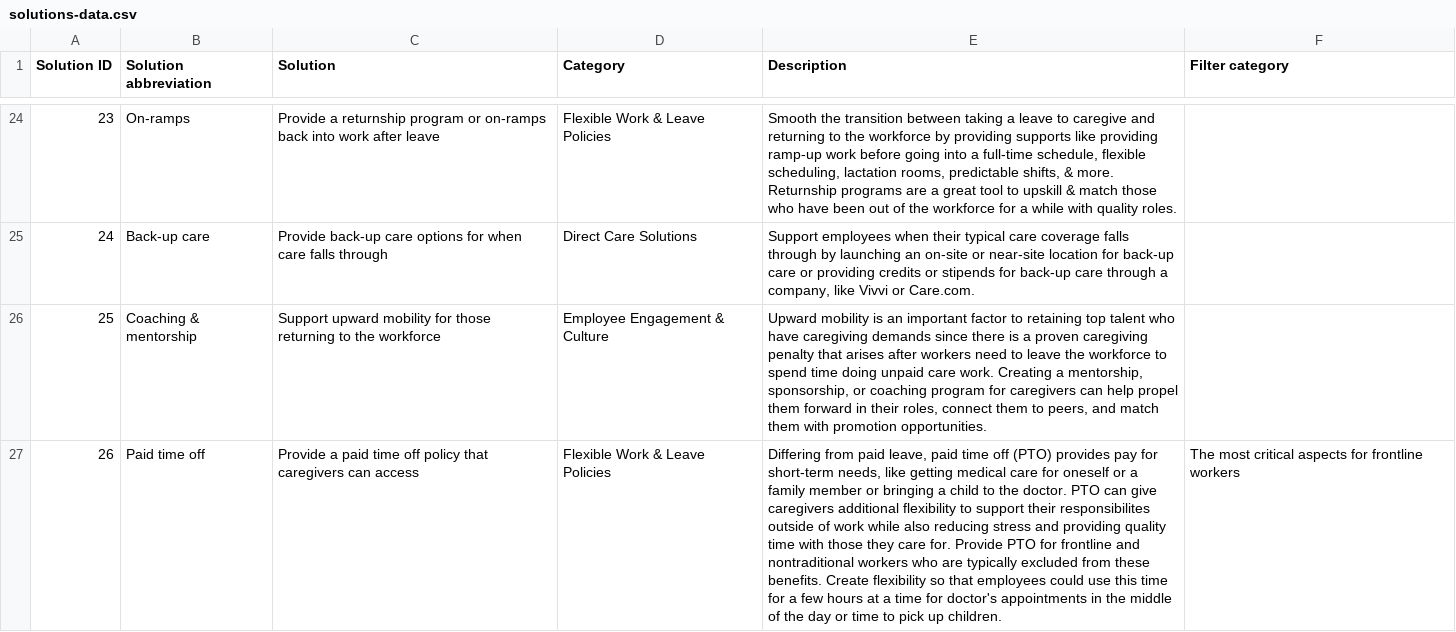
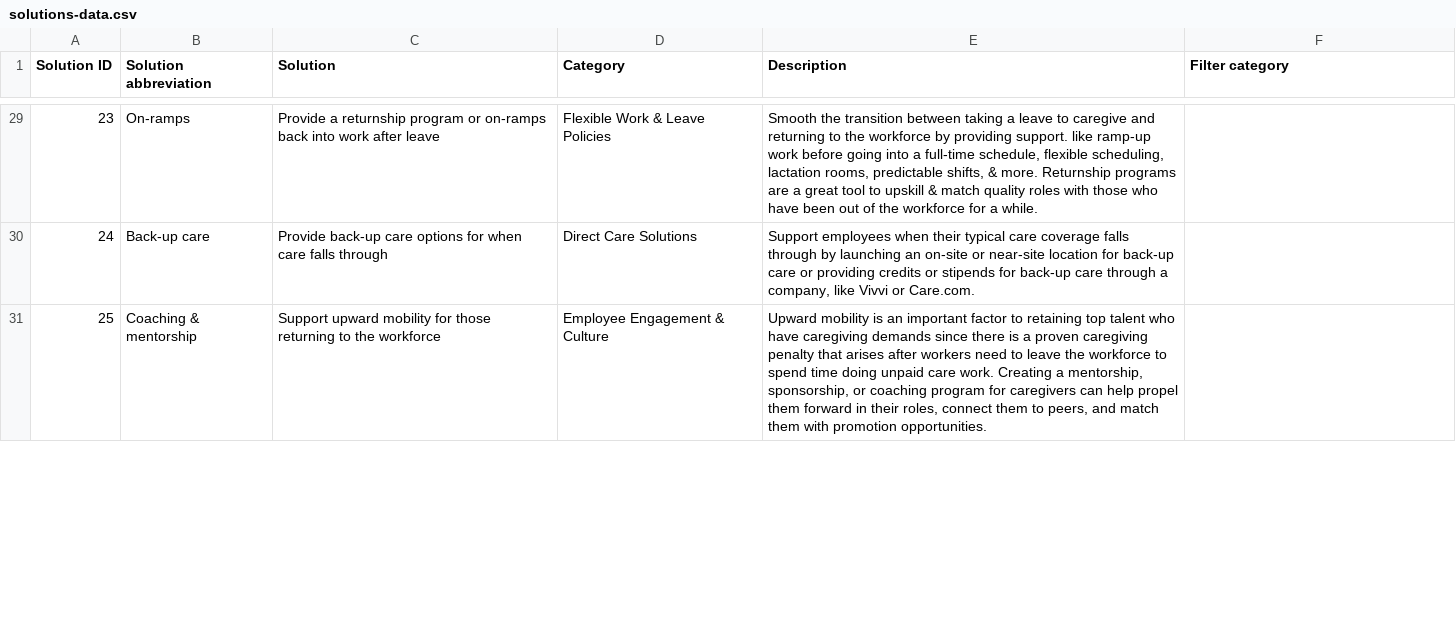
Before and after one commit to studiohub1/caseforchildcare-y2-solutions-viz, a CSV file: assets/data/solutions-data.csv, drawn as a sheet; only a part is shown, gaps mark what is left out; removed rows and columns are numbered as before the commit, all else as after; the diff covers the shown part only; the diff names each change by its address in the sheet, - before the commit and + after, or states it on an @@ line.

```diff
--- a/assets/data/solutions-data.csv
+++ b/assets/data/solutions-data.csv
-E29 (Description): …by providing supports like providing ramp-up work before going into a full-time schedule, flexible scheduling, lactation rooms, predictable shifts, & more. Returnship programs are a great tool to upskill & match those who have been out of the workforce for a while with quality roles.
+E29 (Description): …by providing support. like ramp-up work before going into a full-time schedule, flexible scheduling, lactation rooms, predictable shifts, & more. Returnship programs are a great tool to upskill & match quality roles with those who have been out of the workforce for a while.
-row 27: 26 | Paid time off | Provide a paid time off policy that caregivers can access | Flexible Work & Leave Policies | Differing from paid leave, paid time off (PTO) provides pay for short-term needs, like getting medical care for oneself or a family member or bringing a child to the doctor. PTO can give caregivers additional flexibility to support their responsibilites outside of work while also reducing stress and providing quality time with those they care for. Provide PTO for frontline and nontraditional workers who are typically excluded from these benefits. Create flexibility so that employees could use this time for a few hours at a time for doctor's appointments in the middle of the day or time to pick up children. | The most critical aspects for frontline workers
```
Also changed, not shown: 10 added rows, 9 removed rows, 5 moved rows and 12 edited cells elsewhere in this file, 4 other files.
